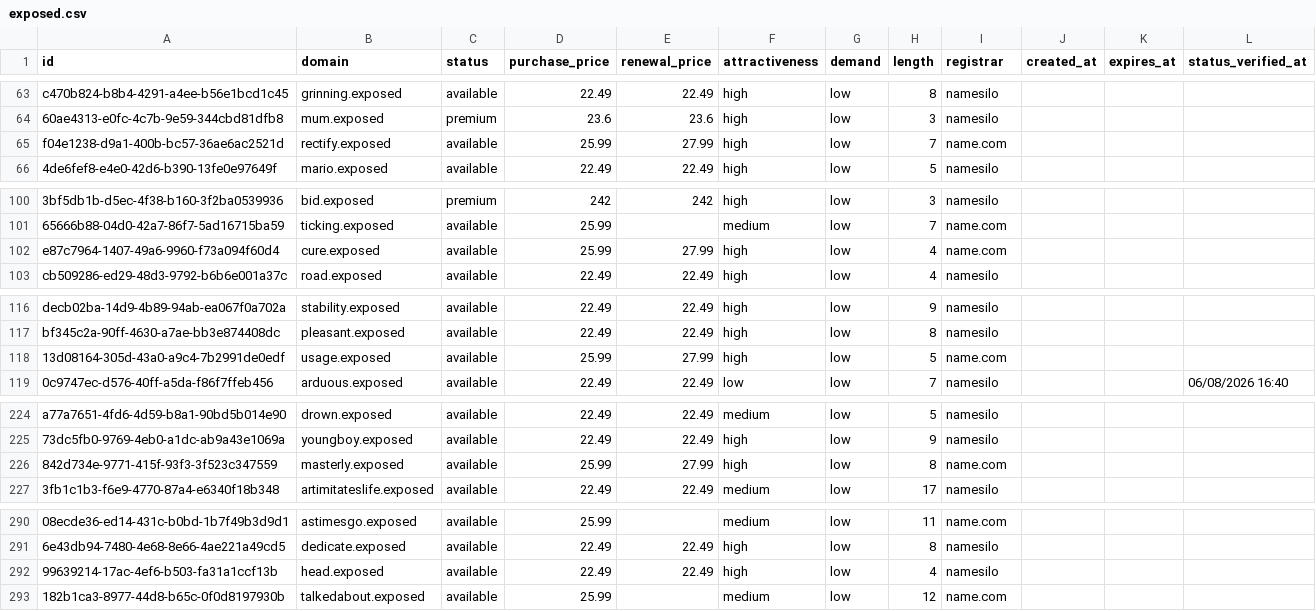
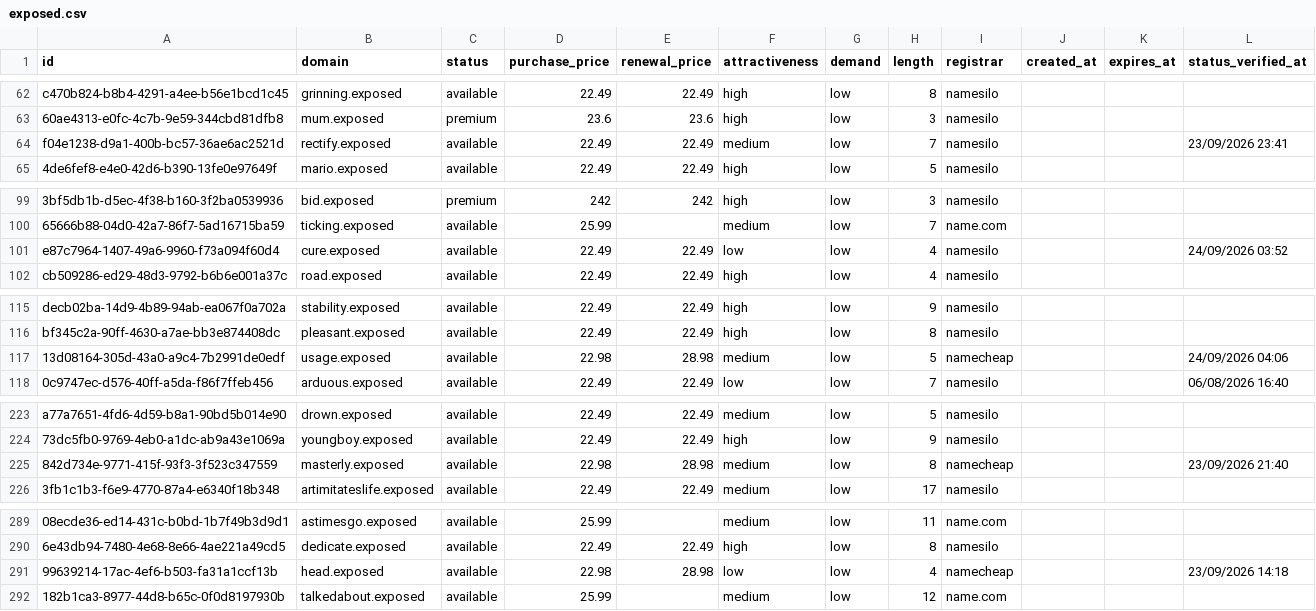
Before and after one commit to UniqueDomains/exposed-oneword-domains, a CSV file: exposed.csv, drawn as a sheet; only a part is shown, gaps mark what is left out; addresses are those after the commit; the diff covers the shown part only; the diff names each change by its address in the sheet, - before the commit and + after, or states it on an @@ line.

```diff
--- a/exposed.csv
+++ b/exposed.csv
-D64 (purchase_price): 25.99
+D64 (purchase_price): 22.49
-E64 (renewal_price): 27.99
+E64 (renewal_price): 22.49
-F64 (attractiveness): high
+F64 (attractiveness): medium
-I64 (registrar): name.com
+I64 (registrar): namesilo
-L64 (status_verified_at): (empty)
+L64 (status_verified_at): 23/09/2026 23:41
-D101 (purchase_price): 25.99
+D101 (purchase_price): 22.49
-E101 (renewal_price): 27.99
+E101 (renewal_price): 22.49
-F101 (attractiveness): high
+F101 (attractiveness): low
-I101 (registrar): name.com
+I101 (registrar): namesilo
-L101 (status_verified_at): (empty)
+L101 (status_verified_at): 24/09/2026 03:52
-D117 (purchase_price): 25.99
+D117 (purchase_price): 22.98
-E117 (renewal_price): 27.99
+E117 (renewal_price): 28.98
-F117 (attractiveness): high
+F117 (attractiveness): medium
-I117 (registrar): name.com
+I117 (registrar): namecheap
-L117 (status_verified_at): (empty)
+L117 (status_verified_at): 24/09/2026 04:06
-D225 (purchase_price): 25.99
+D225 (purchase_price): 22.98
-E225 (renewal_price): 27.99
+E225 (renewal_price): 28.98
-F225 (attractiveness): high
+F225 (attractiveness): medium
-I225 (registrar): name.com
+I225 (registrar): namecheap
-L225 (status_verified_at): (empty)
+L225 (status_verified_at): 23/09/2026 21:40
-D291 (purchase_price): 22.49
+D291 (purchase_price): 22.98
-E291 (renewal_price): 22.49
+E291 (renewal_price): 28.98
-F291 (attractiveness): high
+F291 (attractiveness): low
-I291 (registrar): namesilo
+I291 (registrar): namecheap
-L291 (status_verified_at): (empty)
+L291 (status_verified_at): 23/09/2026 14:18
```
Also changed, not shown: 1 added row, 1 removed row and 104 edited cells elsewhere in this file, 4 other files.
